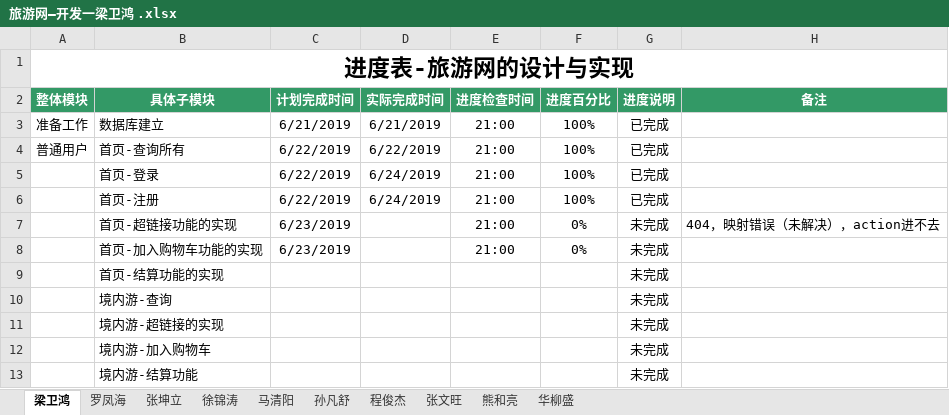
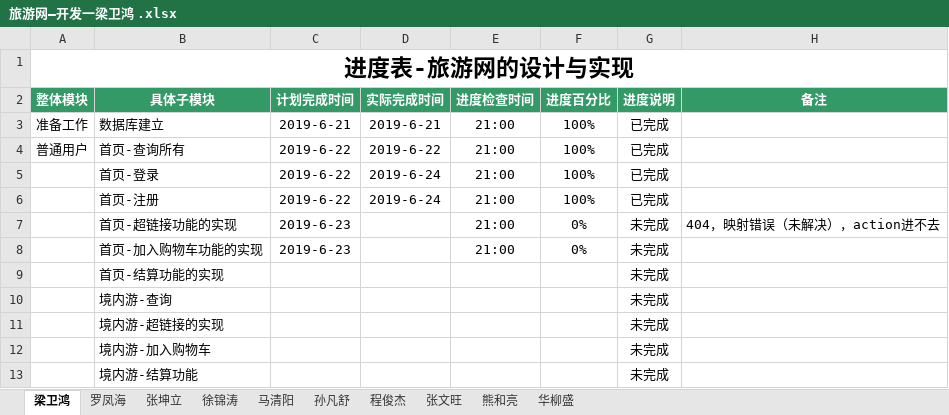
Before and after one commit to hgkj-rj/hgkj_01, an Excel workbook: 旅游网—开发一梁卫鸿 .xlsx, sheet 梁卫鸿, drawn as a sheet; only a part is shown; values as stored, in another font and other column widths than the file's, no borders; the diff names each change by its address in the sheet, - before the commit and + after, or states it on an @@ line.

```diff
--- a/旅游网—开发一梁卫鸿 .xlsx (sheet 梁卫鸿)
+++ b/旅游网—开发一梁卫鸿 .xlsx (sheet 梁卫鸿)
-C3 (计划完成时间): 6/21/2019
+C3 (计划完成时间): 2019-6-21
-D3 (实际完成时间): 6/21/2019
+D3 (实际完成时间): 2019-6-21
-C4:C6 (计划完成时间): 6/22/2019
+C4:C6 (计划完成时间): 2019-6-22
-D4 (实际完成时间): 6/22/2019
+D4 (实际完成时间): 2019-6-22
-D5:D6 (实际完成时间): 6/24/2019
+D5:D6 (实际完成时间): 2019-6-24
-C7:C8 (计划完成时间): 6/23/2019
+C7:C8 (计划完成时间): 2019-6-23
```
Also changed, not shown: sheet 罗凤海, sheet 熊和亮, sheet 张坤立, sheet 程俊杰, sheet 徐锦涛, sheet 华柳盛, 3 more sheets.
